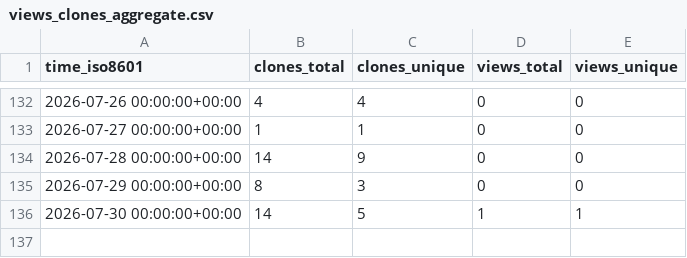
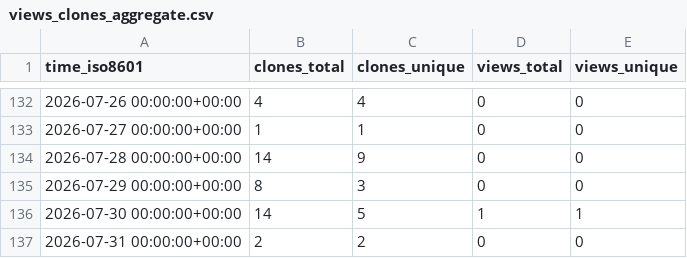
Before and after one commit to TheBinaryBjorn/desktop-companion, a CSV file: TheBinaryBjorn/desktop-companion/ghrs-data/views_clones_aggregate.csv, drawn as a sheet; only a part is shown, gaps mark what is left out; the diff names each change by its address in the sheet, - before the commit and + after, or states it on an @@ line.

```diff
--- a/TheBinaryBjorn/desktop-companion/ghrs-data/views_clones_aggregate.csv
+++ b/TheBinaryBjorn/desktop-companion/ghrs-data/views_clones_aggregate.csv
+row 137: 2026-07-31 00:00:00+00:00 | 2 | 2 | 0 | 0
```
Also changed, not shown: 1 other file.
